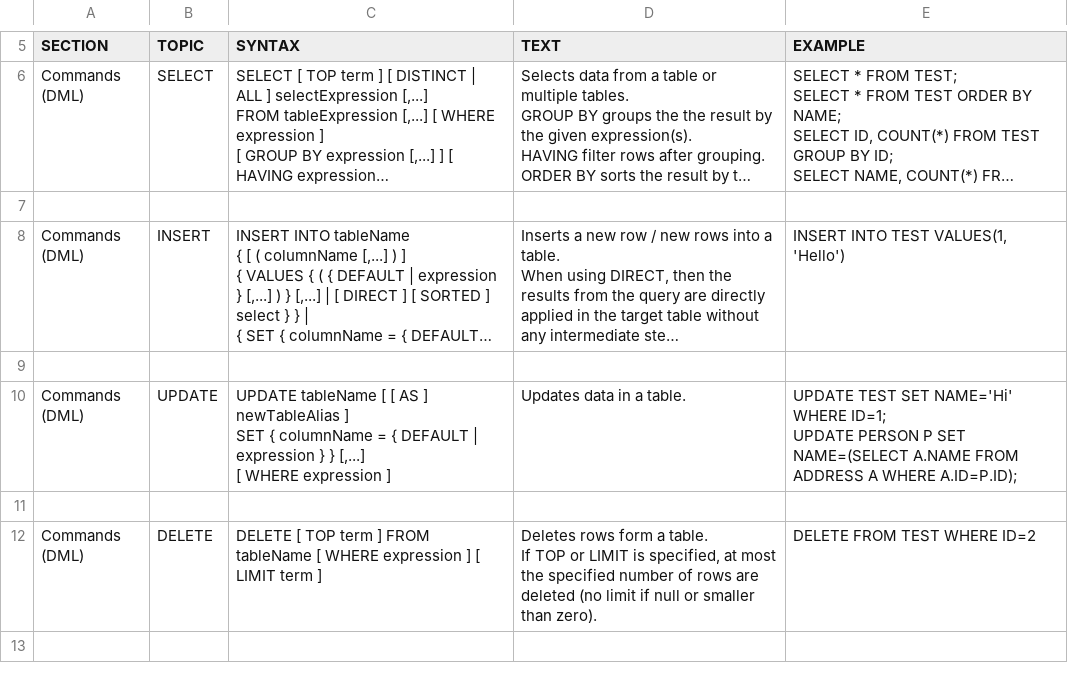
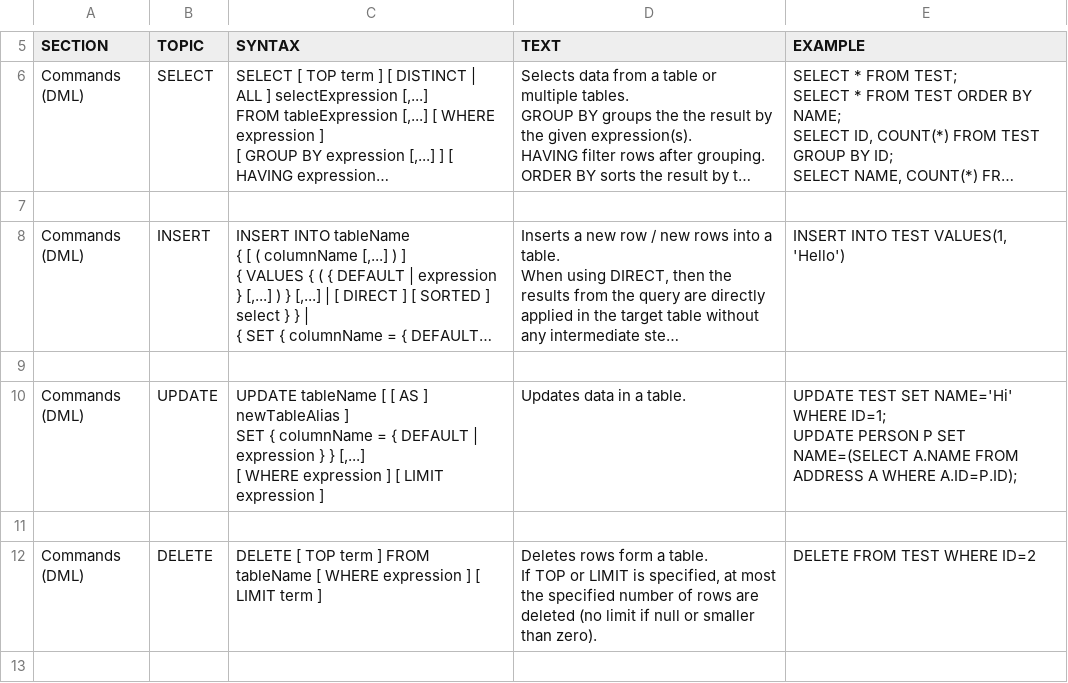
Before and after one commit to coderplay/h2-bitmap, a CSV file: h2/src/docsrc/help/help.csv, drawn as a sheet; only a part is shown, gaps mark what is left out; long unchanged cells end in …; the diff names each change by its address in the sheet, - before the commit and + after, or states it on an @@ line.

Commit message:
Issue 362: support LIMIT in UPDATE statements.

```diff
--- a/h2/src/docsrc/help/help.csv
+++ b/h2/src/docsrc/help/help.csv
-C10 (SYNTAX): …expression ]
+C10 (SYNTAX): …expression ] [ LIMIT expression ]
```
Also changed, not shown: 3 other files.
